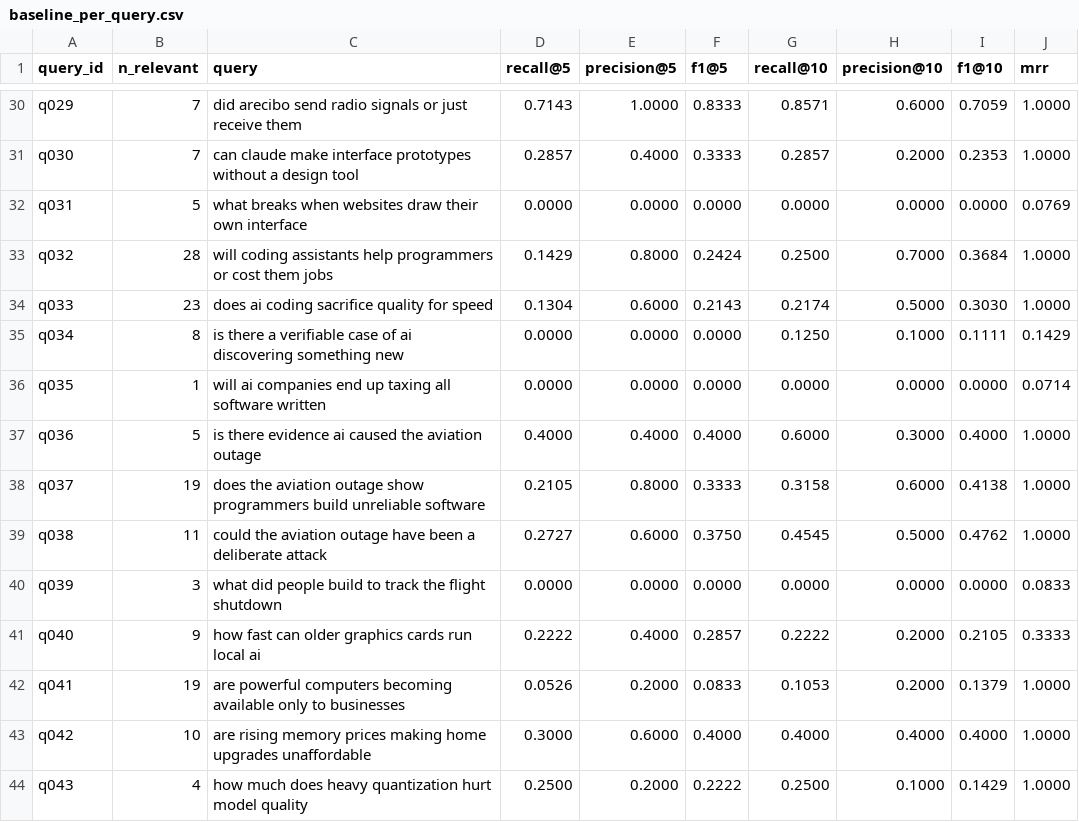
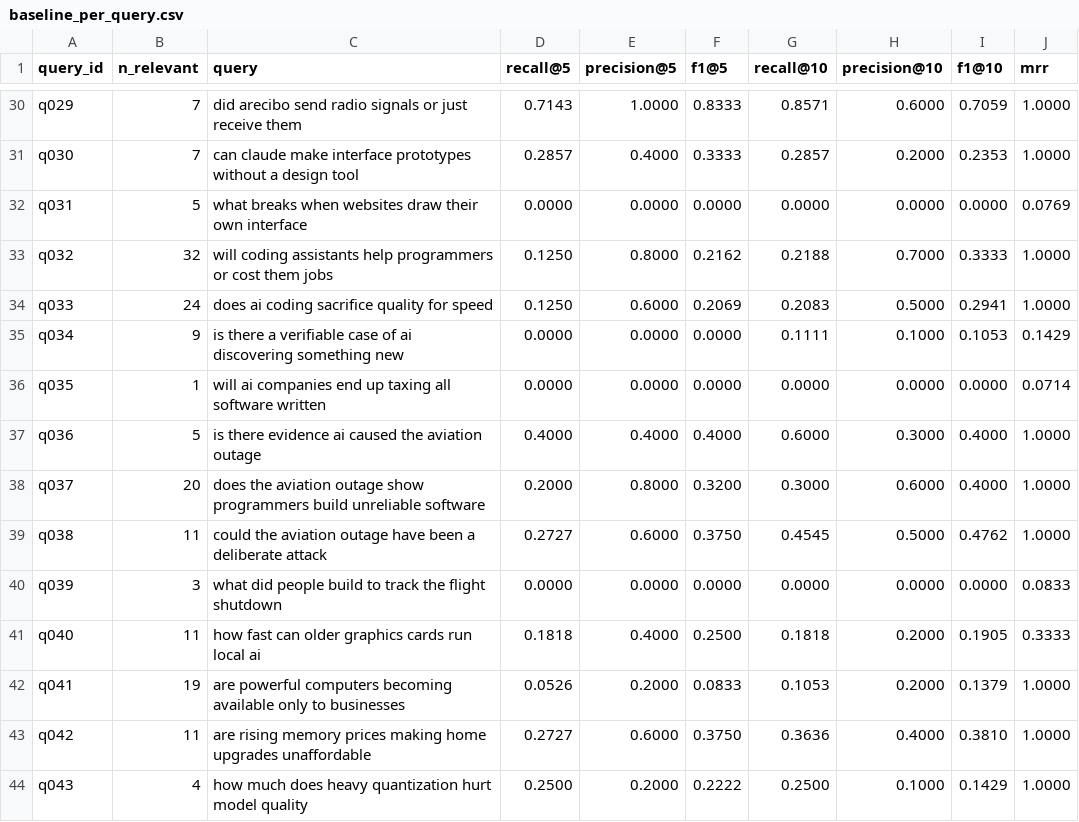
Before and after one commit to re6us/llm-evals-practice, a CSV file: data/runs/baseline_per_query.csv, drawn as a sheet; only a part is shown, gaps mark what is left out; the diff covers the shown part only.

```diff
--- a/data/runs/baseline_per_query.csv
+++ b/data/runs/baseline_per_query.csv
@@ -32,13 +32,13 @@ q030,7,can claude make interface prototypes without a design tool,0.2857,0.4000,
 q031,5,what breaks when websites draw their own interface,0.0000,0.0000,0.0000,0.0000,0.0000,0.0000,0.0769
-q032,28,will coding assistants help programmers or cost them jobs,0.1429,0.8000,0.2424,0.2500,0.7000,0.3684,1.0000
-q033,23,does ai coding sacrifice quality for speed,0.1304,0.6000,0.2143,0.2174,0.5000,0.3030,1.0000
-q034,8,is there a verifiable case of ai discovering something new,0.0000,0.0000,0.0000,0.1250,0.1000,0.1111,0.1429
+q032,32,will coding assistants help programmers or cost them jobs,0.1250,0.8000,0.2162,0.2188,0.7000,0.3333,1.0000
+q033,24,does ai coding sacrifice quality for speed,0.1250,0.6000,0.2069,0.2083,0.5000,0.2941,1.0000
+q034,9,is there a verifiable case of ai discovering something new,0.0000,0.0000,0.0000,0.1111,0.1000,0.1053,0.1429
 q035,1,will ai companies end up taxing all software written,0.0000,0.0000,0.0000,0.0000,0.0000,0.0000,0.0714
 q036,5,is there evidence ai caused the aviation outage,0.4000,0.4000,0.4000,0.6000,0.3000,0.4000,1.0000
-q037,19,does the aviation outage show programmers build unreliable software,0.2105,0.8000,0.3333,0.3158,0.6000,0.4138,1.0000
+q037,20,does the aviation outage show programmers build unreliable software,0.2000,0.8000,0.3200,0.3000,0.6000,0.4000,1.0000
 q038,11,could the aviation outage have been a deliberate attack,0.2727,0.6000,0.3750,0.4545,0.5000,0.4762,1.0000
 q039,3,what did people build to track the flight shutdown,0.0000,0.0000,0.0000,0.0000,0.0000,0.0000,0.0833
-q040,9,how fast can older graphics cards run local ai,0.2222,0.4000,0.2857,0.2222,0.2000,0.2105,0.3333
+q040,11,how fast can older graphics cards run local ai,0.1818,0.4000,0.2500,0.1818,0.2000,0.1905,0.3333
 q041,19,are powerful computers becoming available only to businesses,0.0526,0.2000,0.0833,0.1053,0.2000,0.1379,1.0000
-q042,10,are rising memory prices making home upgrades unaffordable,0.3000,0.6000,0.4000,0.4000,0.4000,0.4000,1.0000
+q042,11,are rising memory prices making home upgrades unaffordable,0.2727,0.6000,0.3750,0.3636,0.4000,0.3810,1.0000
 q043,4,how much does heavy quantization hurt model quality,0.2500,0.2000,0.2222,0.2500,0.1000,0.1429,1.0000
```
Also changed, not shown: 60 edited cells elsewhere in this file, data/runs/arctic_bm25_per_query.csv, data/runs/arctic_m_per_query.csv, 13 other files.
